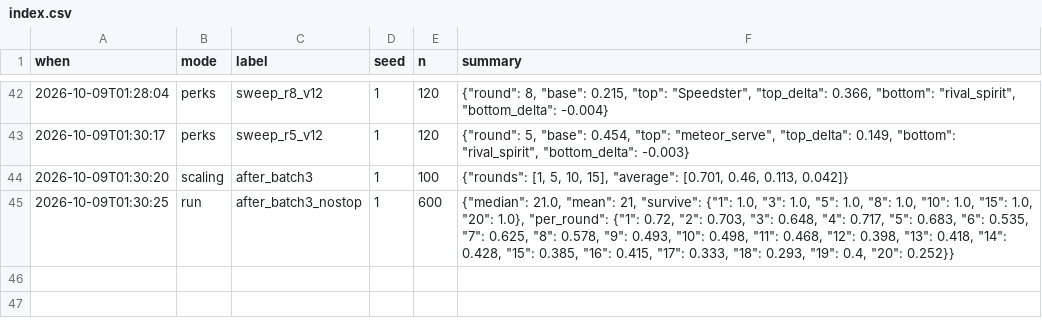
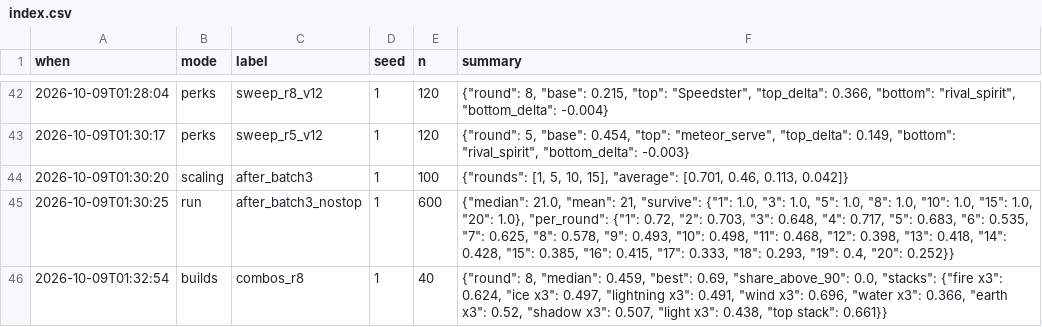
Before and after one commit to prxphet-ai/HangTime-Overtime, a CSV file: sim_results/index.csv, drawn as a sheet; only a part is shown, gaps mark what is left out.

```diff
--- a/sim_results/index.csv
+++ b/sim_results/index.csv
@@ -45 +45,2 @@ when,mode,label,seed,n,summary
 2026-10-09T01:30:25,run,after_batch3_nostop,1,600,"{""median"": 21.0, ""mean"": 21, ""survive"": {""1"": 1.0, ""3"": 1.0, ""5"": 1.0, ""8"": 1.0, ""10"": 1.0, ""15"": 1.0, ""20"": 1.0}, ""per_round"": {""1"": 0.72, ""2"": 0.703, ""3"": 0.648, ""4"": 0.717, ""5"": 0.683, ""6"": 0.535, ""7"": 0.625, ""8"": 0.578, ""9"": 0.493, ""10"": 0.498, ""11"": 0.468, ""12"": 0.398, ""13"": 0.418, ""14"": 0.428, ""15"": 0.385, ""16"": 0.415, ""17"": 0.333, ""18"": 0.293, ""19"": 0.4, ""20"": 0.252}}"
+2026-10-09T01:32:54,builds,combos_r8,1,40,"{""round"": 8, ""median"": 0.459, ""best"": 0.69, ""share_above_90"": 0.0, ""stacks"": {""fire x3"": 0.624, ""ice x3"": 0.497, ""lightning x3"": 0.491, ""wind x3"": 0.696, ""water x3"": 0.366, ""earth x3"": 0.52, ""shadow x3"": 0.507, ""light x3"": 0.438, ""top stack"": 0.661}}"
```
Also changed, not shown: 6 other files.
